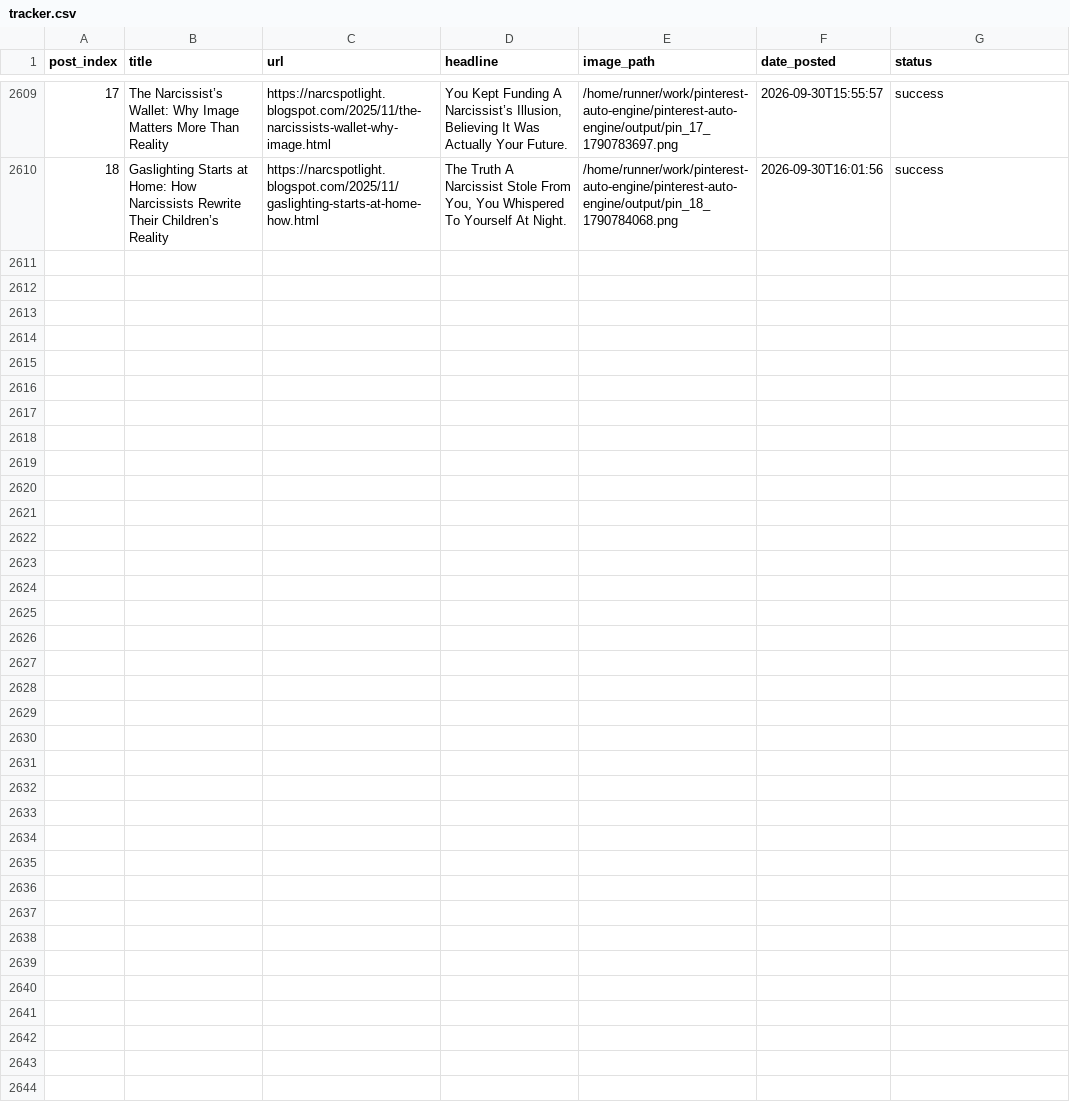
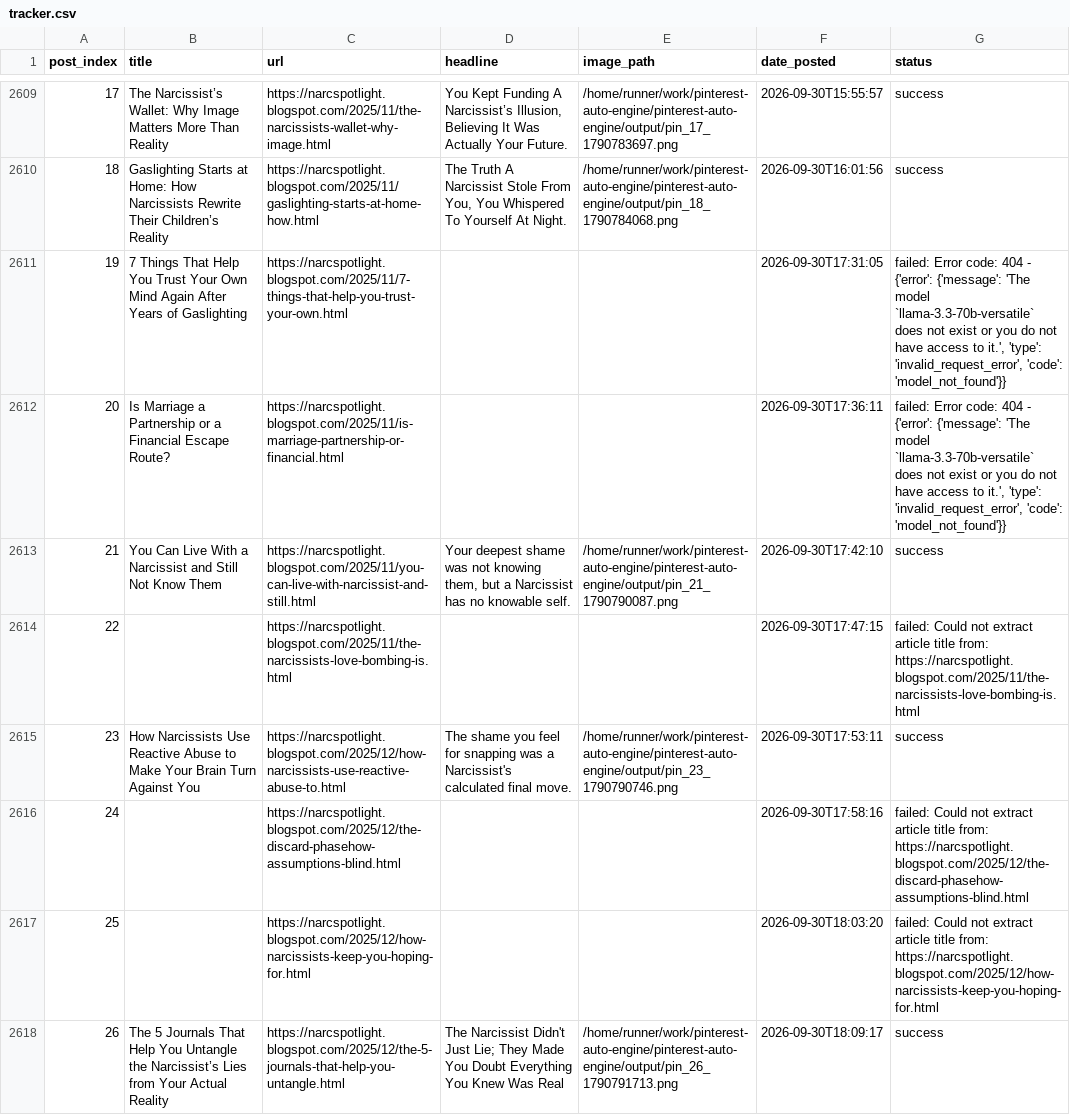
Before and after one commit to Emyres970/pinterest-auto-engine, a CSV file: tracker.csv, drawn as a sheet; only a part is shown, gaps mark what is left out; the diff covers the shown part only; the diff names each change by its address in the sheet, - before the commit and + after, or states it on an @@ line.

Commit message:
chore: update tracker 2026-09-30 [acc2]

```diff
--- a/tracker.csv
+++ b/tracker.csv
+row 2611: 19 | 7 Things That Help You Trust Your Own Mind Again After Years of Gaslighting | https://narcspotlight.blogspot.com/2025/11/7-things-that-help-you-trust-your-own.html |  |  | 2026-09-30T17:31:05 | failed: Error code: 404 - {'error': {'message': 'The model `llama-3.3-70b-versatile` does not exist or you do not have access to it.', 'type': 'invalid_request_error', 'code': 'model_not_found'}}
+row 2612: 20 | Is Marriage a Partnership or a Financial Escape Route? | https://narcspotlight.blogspot.com/2025/11/is-marriage-partnership-or-financial.html |  |  | 2026-09-30T17:36:11 | failed: Error code: 404 - {'error': {'message': 'The model `llama-3.3-70b-versatile` does not exist or you do not have access to it.', 'type': 'invalid_request_error', 'code': 'model_not_found'}}
+row 2613: 21 | You Can Live With a Narcissist and Still Not Know Them | https://narcspotlight.blogspot.com/2025/11/you-can-live-with-narcissist-and-still.html | Your deepest shame was not knowing them, but a Narcissist has no knowable self. | /home/runner/work/pinterest-auto-engine/pinterest-auto-engine/output/pin_21_1790790087.png | 2026-09-30T17:42:10 | success
+row 2614: 22 |  | https://narcspotlight.blogspot.com/2025/11/the-narcissists-love-bombing-is.html |  |  | 2026-09-30T17:47:15 | failed: Could not extract article title from: https://narcspotlight.blogspot.com/2025/11/the-narcissists-love-bombing-is.html
+row 2615: 23 | How Narcissists Use Reactive Abuse to Make Your Brain Turn Against You | https://narcspotlight.blogspot.com/2025/12/how-narcissists-use-reactive-abuse-to.html | The shame you feel for snapping was a Narcissist's calculated final move. | /home/runner/work/pinterest-auto-engine/pinterest-auto-engine/output/pin_23_1790790746.png | 2026-09-30T17:53:11 | success
+row 2616: 24 |  | https://narcspotlight.blogspot.com/2025/12/the-discard-phasehow-assumptions-blind.html |  |  | 2026-09-30T17:58:16 | failed: Could not extract article title from: https://narcspotlight.blogspot.com/2025/12/the-discard-phasehow-assumptions-blind.html
+row 2617: 25 |  | https://narcspotlight.blogspot.com/2025/12/how-narcissists-keep-you-hoping-for.html |  |  | 2026-09-30T18:03:20 | failed: Could not extract article title from: https://narcspotlight.blogspot.com/2025/12/how-narcissists-keep-you-hoping-for.html
+row 2618: 26 | The 5 Journals That Help You Untangle the Narcissist’s Lies from Your Actual Reality | https://narcspotlight.blogspot.com/2025/12/the-5-journals-that-help-you-untangle.html | The Narcissist Didn't Just Lie; They Made You Doubt Everything You Knew Was Real | /home/runner/work/pinterest-auto-engine/pinterest-auto-engine/output/pin_26_1790791713.png | 2026-09-30T18:09:17 | success
```
Also changed, not shown: 7 added rows elsewhere in this file.
